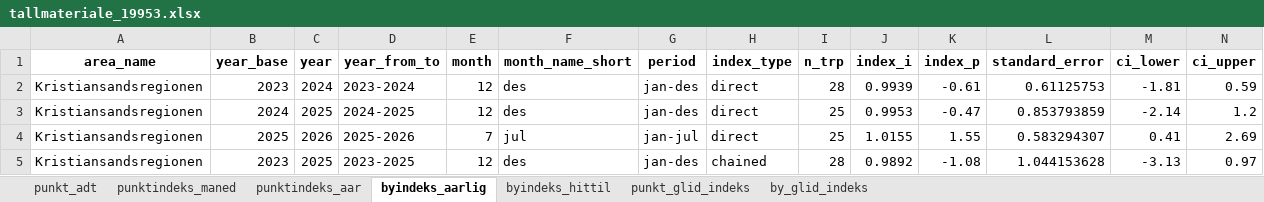
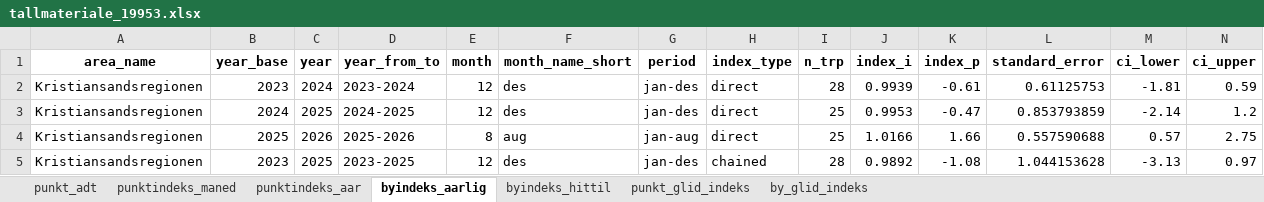
Before and after one commit to snohan/byindeks, an Excel workbook: data_indexpoints_tidy/tallmateriale_19953.xlsx, sheet byindeks_aarlig, drawn as a sheet; values as stored, in another font and other column widths than the file's, no borders; the diff names each change by its address in the sheet, - before the commit and + after, or states it on an @@ line.

Commit message:
City index 26-08 2/11

```diff
--- a/data_indexpoints_tidy/tallmateriale_19953.xlsx (sheet byindeks_aarlig)
+++ b/data_indexpoints_tidy/tallmateriale_19953.xlsx (sheet byindeks_aarlig)
-E4 (month): 7
+E4 (month): 8
-F4 (month_name_short): jul
+F4 (month_name_short): aug
-G4 (period): jan-jul
+G4 (period): jan-aug
-J4 (index_i): 1.0155
+J4 (index_i): 1.0166
-K4 (index_p): 1.55
+K4 (index_p): 1.66
-L4 (standard_error): 0.583294307
+L4 (standard_error): 0.557590688
-M4 (ci_lower): 0.41
+M4 (ci_lower): 0.57
-N4 (ci_upper): 2.69
+N4 (ci_upper): 2.75
```
Also changed, not shown: sheet punkt_glid_indeks, sheet byindeks_hittil, sheet by_glid_indeks, sheet punktindeks_aar, sheet punktindeks_maned, data_indexpoints_tidy/tallmateriale_16952.xlsx, 1 other file.
